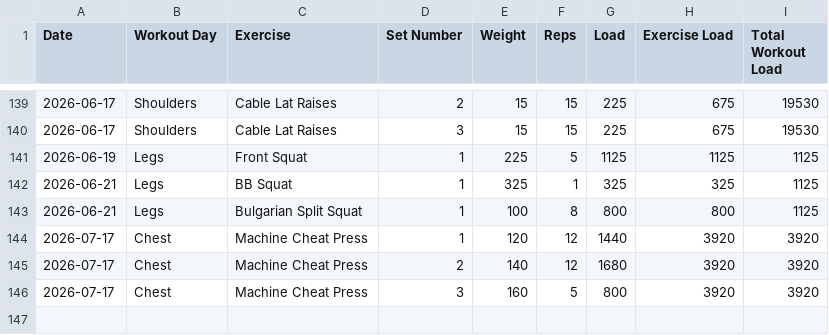
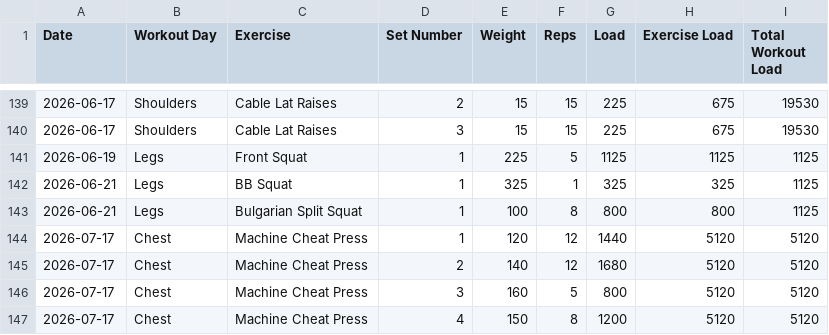
Before and after one commit to auckiefenstermacher19-cmd/Workout-Tracker-v2, a CSV file: workout_tracker.csv, drawn as a sheet; only a part is shown, gaps mark what is left out.

Commit message:
Autosave Chest — 2026-07-17

```diff
--- a/workout_tracker.csv
+++ b/workout_tracker.csv
@@ -143,4 +143,5 @@ Date,Workout Day,Exercise,Set Number,Weight,Reps,Load,Exercise Load,Total Workou
 2026-06-21,Legs,Bulgarian Split Squat,1,100,8,800,800,1125
-2026-07-17,Chest,Machine Cheat Press,1,120,12,1440,3920,3920
-2026-07-17,Chest,Machine Cheat Press,2,140,12,1680,3920,3920
-2026-07-17,Chest,Machine Cheat Press,3,160,5,800,3920,3920
+2026-07-17,Chest,Machine Cheat Press,1,120,12,1440,5120,5120
+2026-07-17,Chest,Machine Cheat Press,2,140,12,1680,5120,5120
+2026-07-17,Chest,Machine Cheat Press,3,160,5,800,5120,5120
+2026-07-17,Chest,Machine Cheat Press,4,150,8,1200,5120,5120
```
